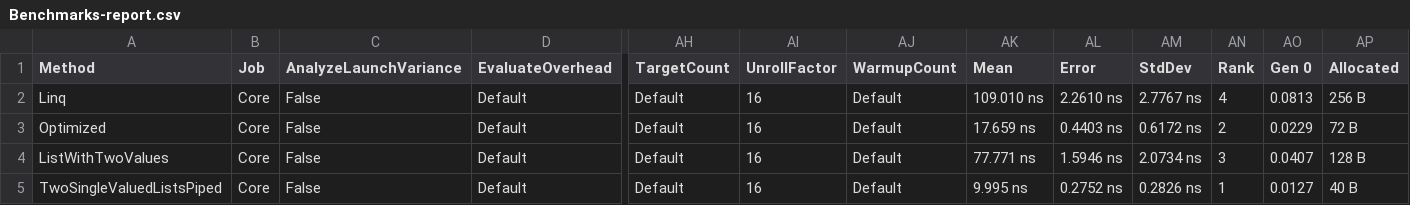
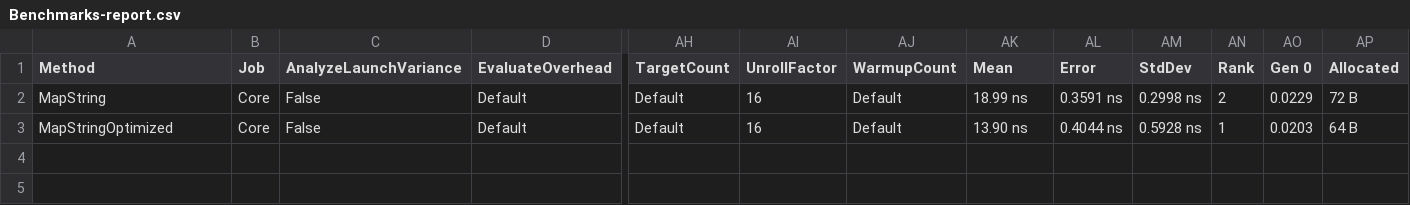
Before and after one commit to jamesmh/csharp-linq-vs-enumerator-benchmark, a CSV file: BenchmarkDotNet.Artifacts/results/Benchmarks-report.csv, drawn as a sheet; only a part is shown, gaps mark what is left out; removed rows and columns are numbered as before the commit, all else as after; rows hold the shown columns only; the diff names each change by its address in the sheet, - before the commit and + after, or states it on an @@ line.

```diff
--- a/BenchmarkDotNet.Artifacts/results/Benchmarks-report.csv
+++ b/BenchmarkDotNet.Artifacts/results/Benchmarks-report.csv
-row 2: Linq | Core | False | Default | Default | 16 | Default | 109.010 ns | 2.2610 ns | 2.7767 ns | 4 | 0.0813 | 256 B
-A2 (Method): Optimized
+A2 (Method): MapString
-AK2 (Mean): 17.659 ns
+AK2 (Mean): 18.99 ns
-AL2 (Error): 0.4403 ns
+AL2 (Error): 0.3591 ns
-AM2 (StdDev): 0.6172 ns
+AM2 (StdDev): 0.2998 ns
-row 4: ListWithTwoValues | Core | False | Default | Default | 16 | Default | 77.771 ns | 1.5946 ns | 2.0734 ns | 3 | 0.0407 | 128 B
-A3 (Method): TwoSingleValuedListsPiped
+A3 (Method): MapStringOptimized
-AK3 (Mean): 9.995 ns
+AK3 (Mean): 13.90 ns
-AL3 (Error): 0.2752 ns
+AL3 (Error): 0.4044 ns
-AM3 (StdDev): 0.2826 ns
+AM3 (StdDev): 0.5928 ns
-AO3 (Gen 0): 0.0127
+AO3 (Gen 0): 0.0203
-AP3 (Allocated): 40 B
+AP3 (Allocated): 64 B
```
Also changed, not shown: 25 other files.
